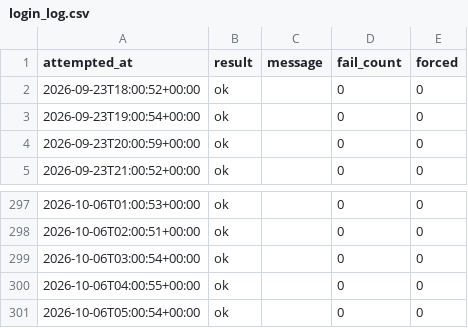
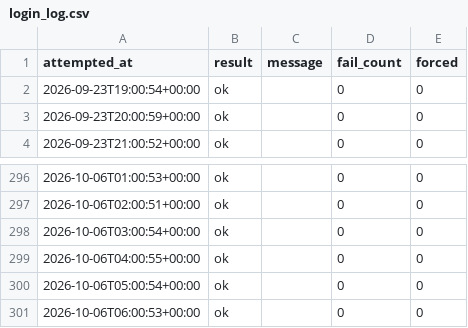
Before and after one commit to rainbow-love-lang/gold-sentiment, a CSV file: login_log.csv, drawn as a sheet; only a part is shown, gaps mark what is left out.

```diff
--- a/login_log.csv
+++ b/login_log.csv
@@ -1,3 +1,2 @@
 attempted_at,result,message,fail_count,forced
-2026-09-23T18:00:52+00:00,ok,,0,0
 2026-09-23T19:00:54+00:00,ok,,0,0
@@ -301 +300,2 @@ attempted_at,result,message,fail_count,forced
 2026-10-06T05:00:54+00:00,ok,,0,0
+2026-10-06T06:00:53+00:00,ok,,0,0
```
Also changed, not shown: positionbook.csv, 1 other file.
